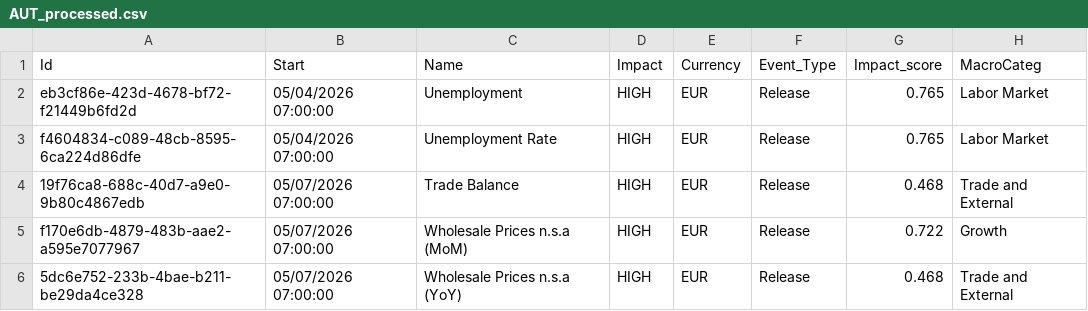
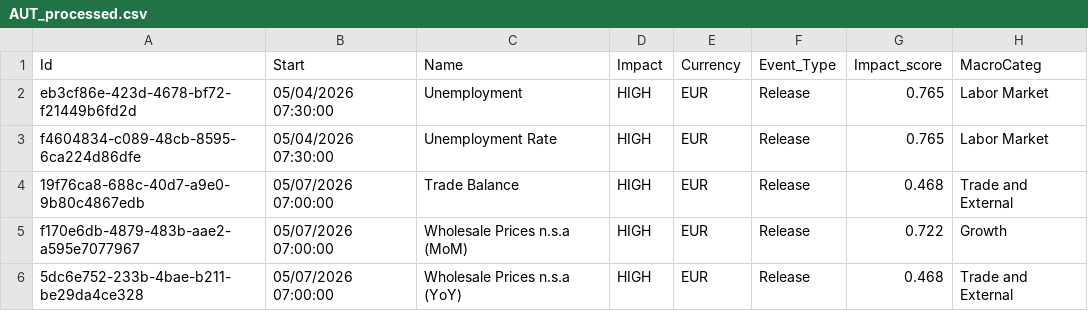
Before and after one commit to joaoalonsocasella/Economic_Calendar, a CSV file: macro-calendar/data/processed/CSV/AUT_processed.csv, drawn as a sheet; only a part is shown.

```diff
--- a/macro-calendar/data/processed/CSV/AUT_processed.csv
+++ b/macro-calendar/data/processed/CSV/AUT_processed.csv
@@ -1,4 +1,4 @@
 Id,Start,Name,Impact,Currency,Event_Type,Impact_score,MacroCateg
-eb3cf86e-423d-4678-bf72-f21449b6fd2d,05/04/2026 07:00:00,Unemployment,HIGH,EUR,Release,0.765,Labor Market
-f4604834-c089-48cb-8595-6ca224d86dfe,05/04/2026 07:00:00,Unemployment Rate,HIGH,EUR,Release,0.765,Labor Market
+eb3cf86e-423d-4678-bf72-f21449b6fd2d,05/04/2026 07:30:00,Unemployment,HIGH,EUR,Release,0.765,Labor Market
+f4604834-c089-48cb-8595-6ca224d86dfe,05/04/2026 07:30:00,Unemployment Rate,HIGH,EUR,Release,0.765,Labor Market
 19f76ca8-688c-40d7-a9e0-9b80c4867edb,05/07/2026 07:00:00,Trade Balance,HIGH,EUR,Release,0.468,Trade and External
```
Also changed, not shown: macro-calendar/data/processed/CSV/GBR_processed.csv, macro-calendar/data/processed/CSV/TUR_processed.csv, 55 other files.
